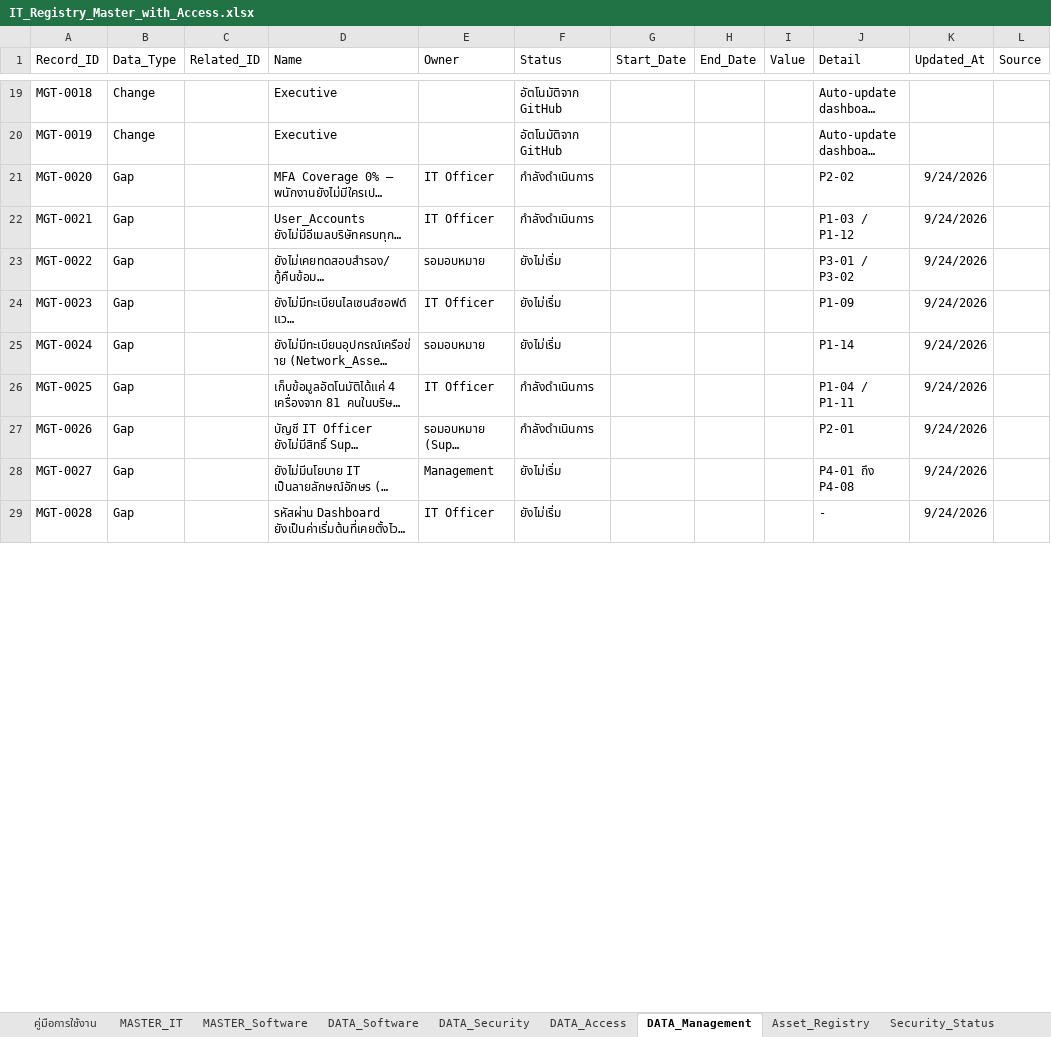
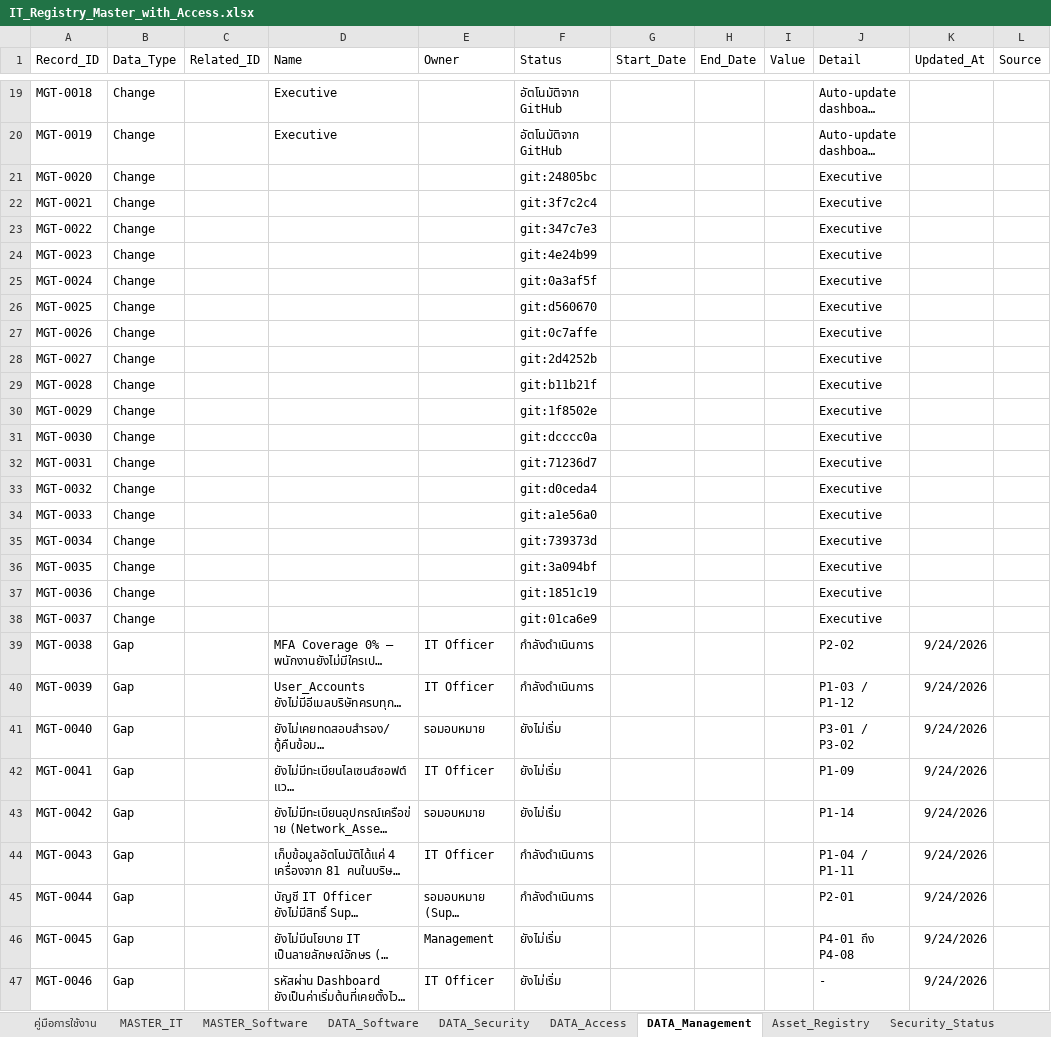
Before and after one commit to IT-htg/Executive, an Excel workbook: IT_Registry_Master_with_Access.xlsx, sheet DATA_Management, drawn as a sheet; only a part is shown, gaps mark what is left out; long unchanged cells end in …; values as stored, in another font and other column widths than the file's, no borders; charts and pictures not drawn; addresses are those after the commit; the diff covers the shown part only; the diff names each change by its address in the sheet, - before the commit and + after, or states it on an @@ line.

Commit message:
Auto-update dashboard data 2026-09-29 16:07

```diff
--- a/IT_Registry_Master_with_Access.xlsx (sheet DATA_Management)
+++ b/IT_Registry_Master_with_Access.xlsx (sheet DATA_Management)
+row 21: MGT-0020 | Change |  |  |  | git:24805bc |  |  |  | Executive
+row 22: MGT-0021 | Change |  |  |  | git:3f7c2c4 |  |  |  | Executive
+row 23: MGT-0022 | Change |  |  |  | git:347c7e3 |  |  |  | Executive
+row 24: MGT-0023 | Change |  |  |  | git:4e24b99 |  |  |  | Executive
+row 25: MGT-0024 | Change |  |  |  | git:0a3af5f |  |  |  | Executive
+row 26: MGT-0025 | Change |  |  |  | git:d560670 |  |  |  | Executive
+row 27: MGT-0026 | Change |  |  |  | git:0c7affe |  |  |  | Executive
+row 28: MGT-0027 | Change |  |  |  | git:2d4252b |  |  |  | Executive
+row 29: MGT-0028 | Change |  |  |  | git:b11b21f |  |  |  | Executive
+row 30: MGT-0029 | Change |  |  |  | git:1f8502e |  |  |  | Executive
+row 31: MGT-0030 | Change |  |  |  | git:dcccc0a |  |  |  | Executive
+row 32: MGT-0031 | Change |  |  |  | git:71236d7 |  |  |  | Executive
+row 33: MGT-0032 | Change |  |  |  | git:d0ceda4 |  |  |  | Executive
+row 34: MGT-0033 | Change |  |  |  | git:a1e56a0 |  |  |  | Executive
+row 35: MGT-0034 | Change |  |  |  | git:739373d |  |  |  | Executive
+row 36: MGT-0035 | Change |  |  |  | git:3a094bf |  |  |  | Executive
+row 37: MGT-0036 | Change |  |  |  | git:1851c19 |  |  |  | Executive
+row 38: MGT-0037 | Change |  |  |  | git:01ca6e9 |  |  |  | Executive
-A39 (Record_ID): MGT-0020
+A39 (Record_ID): MGT-0038
-A40 (Record_ID): MGT-0021
+A40 (Record_ID): MGT-0039
-A41 (Record_ID): MGT-0022
+A41 (Record_ID): MGT-0040
-A42 (Record_ID): MGT-0023
+A42 (Record_ID): MGT-0041
-A43 (Record_ID): MGT-0024
+A43 (Record_ID): MGT-0042
-A44 (Record_ID): MGT-0025
+A44 (Record_ID): MGT-0043
-A45 (Record_ID): MGT-0026
+A45 (Record_ID): MGT-0044
-A46 (Record_ID): MGT-0027
+A46 (Record_ID): MGT-0045
-A47 (Record_ID): MGT-0028
+A47 (Record_ID): MGT-0046
```
Also changed, not shown: 1 edited cell elsewhere in this sheet, sheet Change_Log, sheet DATA_Access.
